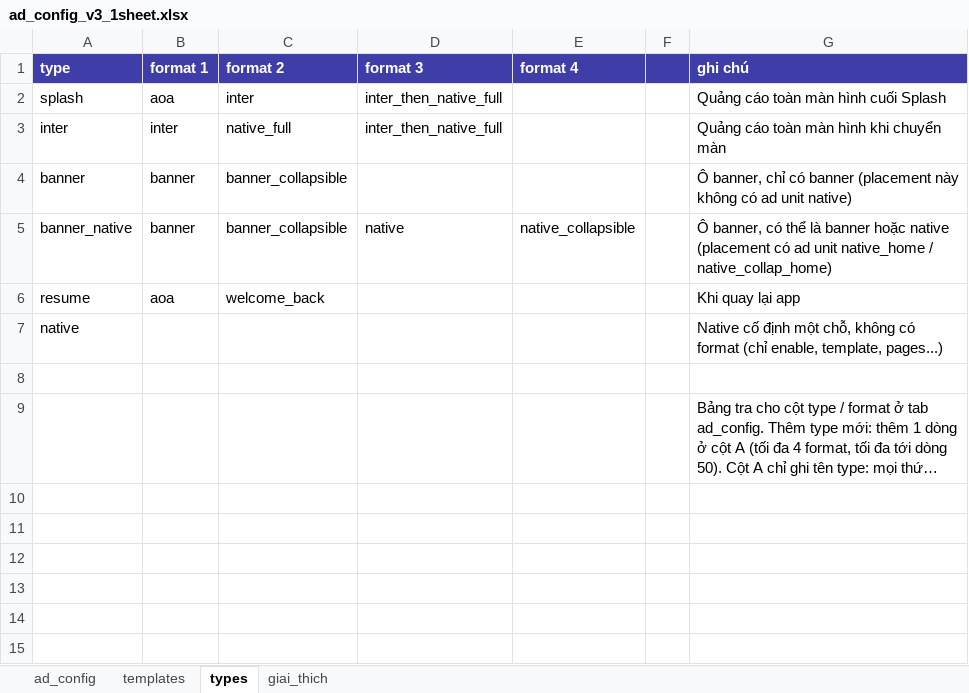
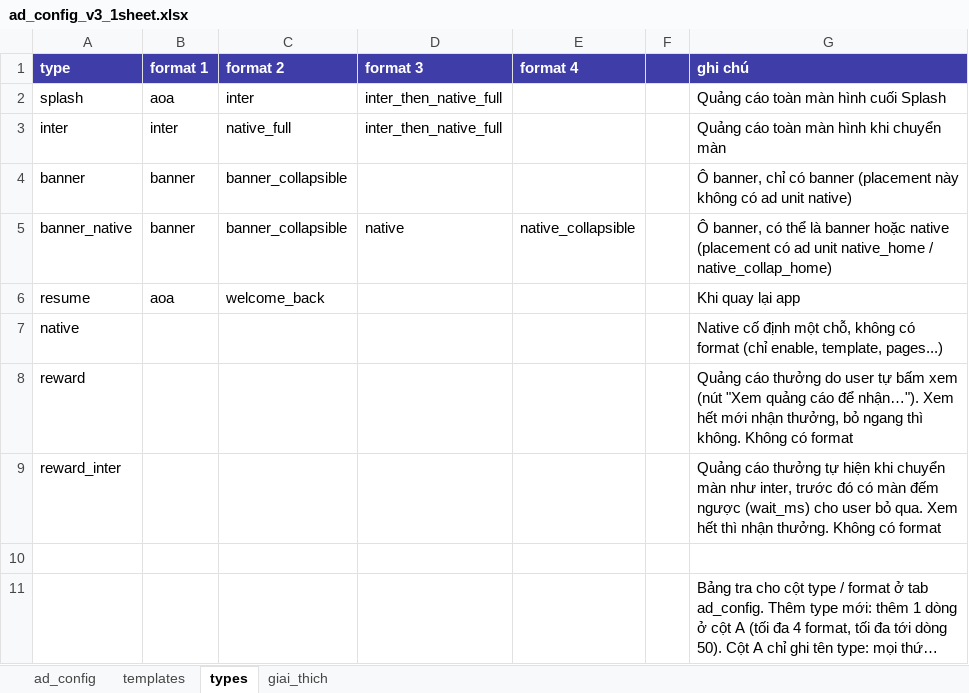
Before and after one commit to pvnam198/AndroidBaseTemplate, an Excel workbook: docs/remote-config-v3/ad_config_v3_1sheet.xlsx, sheet types, drawn as a sheet; long unchanged cells end in …; values as stored, in another font and other column widths than the file's, no borders; the diff names each change by its address in the sheet, - before the commit and + after, or states it on an @@ line.

```diff
--- a/docs/remote-config-v3/ad_config_v3_1sheet.xlsx (sheet types)
+++ b/docs/remote-config-v3/ad_config_v3_1sheet.xlsx (sheet types)
+row 8: reward |  |  |  |  |  | Quảng cáo thưởng do user tự bấm xem (nút "Xem quảng cáo để nhận…"). Xem hết mới nhận thưởng, bỏ ngang thì không. Không có format
+row 9: reward_inter |  |  |  |  |  | Quảng cáo thưởng tự hiện khi chuyển màn như inter, trước đó có màn đếm ngược (wait_ms) cho user bỏ qua. Xem hết thì nhận thưởng. Không có format
```
Also changed, not shown: sheet giai_thich, sheet ad_config, hidden cells, 19 other files.
